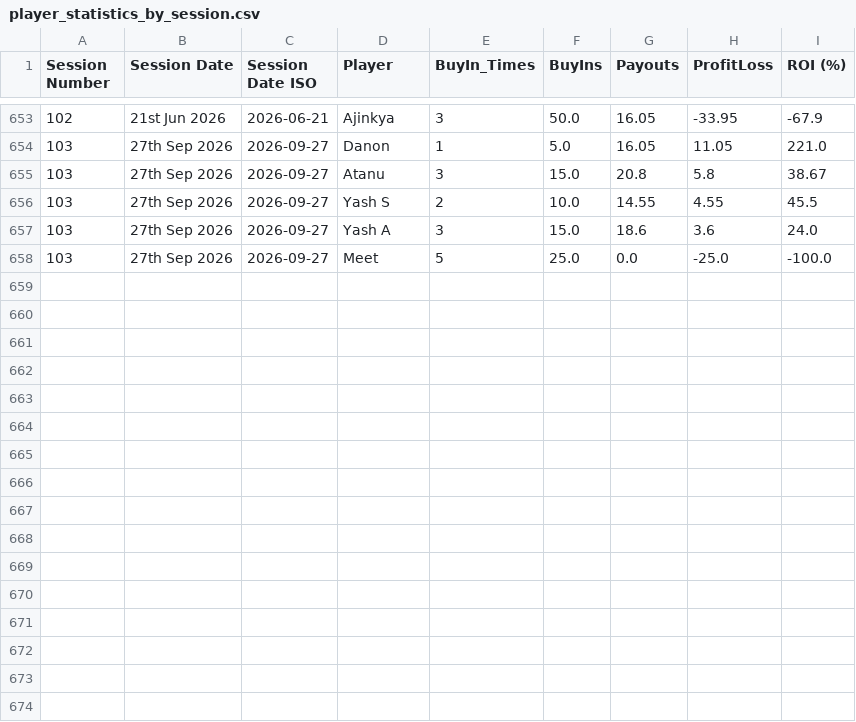
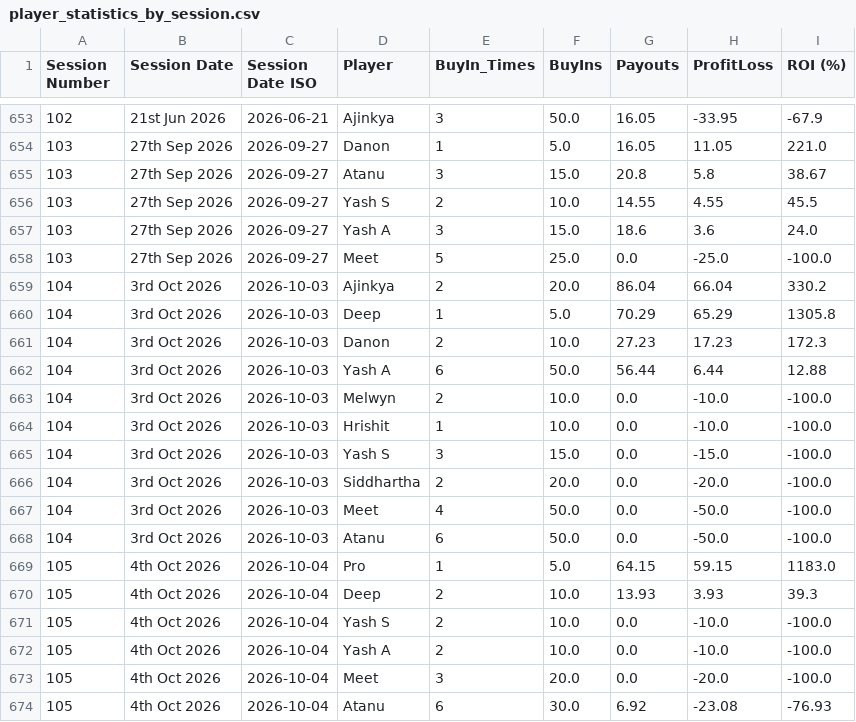
Before and after one commit to meet989898/Poker-Stats, a CSV file: player_statistics_by_session.csv, drawn as a sheet; only a part is shown, gaps mark what is left out.

```diff
--- a/player_statistics_by_session.csv
+++ b/player_statistics_by_session.csv
@@ -658 +658,17 @@ Session Number,Session Date,Session Date ISO,Player,BuyIn_Times,BuyIns,Payouts,P
 103,27th Sep 2026,2026-09-27,Meet,5,25.0,0.0,-25.0,-100.0
+104,3rd Oct 2026,2026-10-03,Ajinkya,2,20.0,86.04,66.04,330.2
+104,3rd Oct 2026,2026-10-03,Deep,1,5.0,70.29,65.29,1305.8
+104,3rd Oct 2026,2026-10-03,Danon,2,10.0,27.23,17.23,172.3
+104,3rd Oct 2026,2026-10-03,Yash A,6,50.0,56.44,6.44,12.88
+104,3rd Oct 2026,2026-10-03,Melwyn,2,10.0,0.0,-10.0,-100.0
+104,3rd Oct 2026,2026-10-03,Hrishit,1,10.0,0.0,-10.0,-100.0
+104,3rd Oct 2026,2026-10-03,Yash S,3,15.0,0.0,-15.0,-100.0
+104,3rd Oct 2026,2026-10-03,Siddhartha,2,20.0,0.0,-20.0,-100.0
+104,3rd Oct 2026,2026-10-03,Meet,4,50.0,0.0,-50.0,-100.0
+104,3rd Oct 2026,2026-10-03,Atanu,6,50.0,0.0,-50.0,-100.0
+105,4th Oct 2026,2026-10-04,Pro,1,5.0,64.15,59.15,1183.0
+105,4th Oct 2026,2026-10-04,Deep,2,10.0,13.93,3.93,39.3
+105,4th Oct 2026,2026-10-04,Yash S,2,10.0,0.0,-10.0,-100.0
+105,4th Oct 2026,2026-10-04,Yash A,2,10.0,0.0,-10.0,-100.0
+105,4th Oct 2026,2026-10-04,Meet,3,20.0,0.0,-20.0,-100.0
+105,4th Oct 2026,2026-10-04,Atanu,6,30.0,6.92,-23.08,-76.93
```
Also changed, not shown: session_statistics_by_session.csv.
